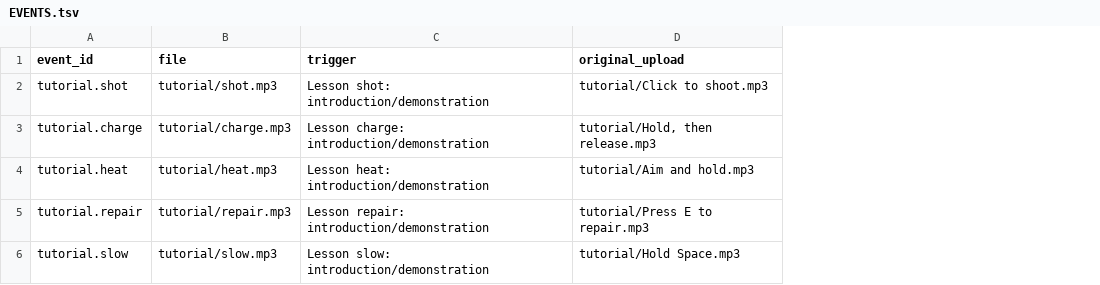
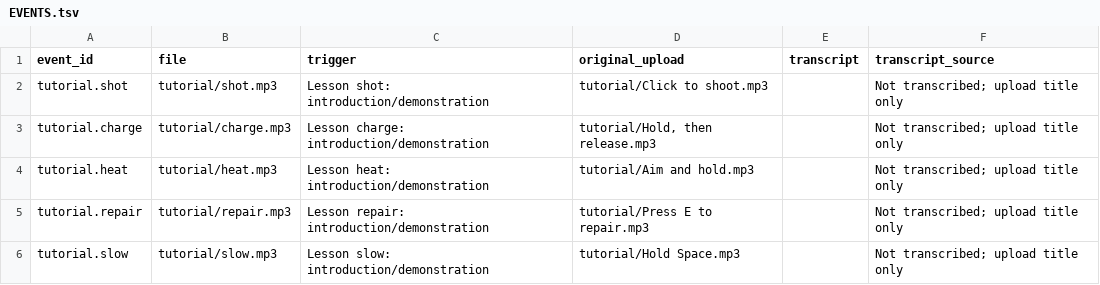
Before and after one commit to Ty1rl/old-tech, a TSV file: audio/voice/EVENTS.tsv, drawn as a sheet; only a part is shown; the diff covers the shown part only; the diff names each change by its address in the sheet, - before the commit and + after, or states it on an @@ line.

```diff
--- a/audio/voice/EVENTS.tsv
+++ b/audio/voice/EVENTS.tsv
+column E (transcript), empty
+column F (transcript_source), rows 2-6: all Not transcribed; upload title only
```
Also changed, not shown: 1 added row and 6 edited cells elsewhere in this file, 16 other files.
